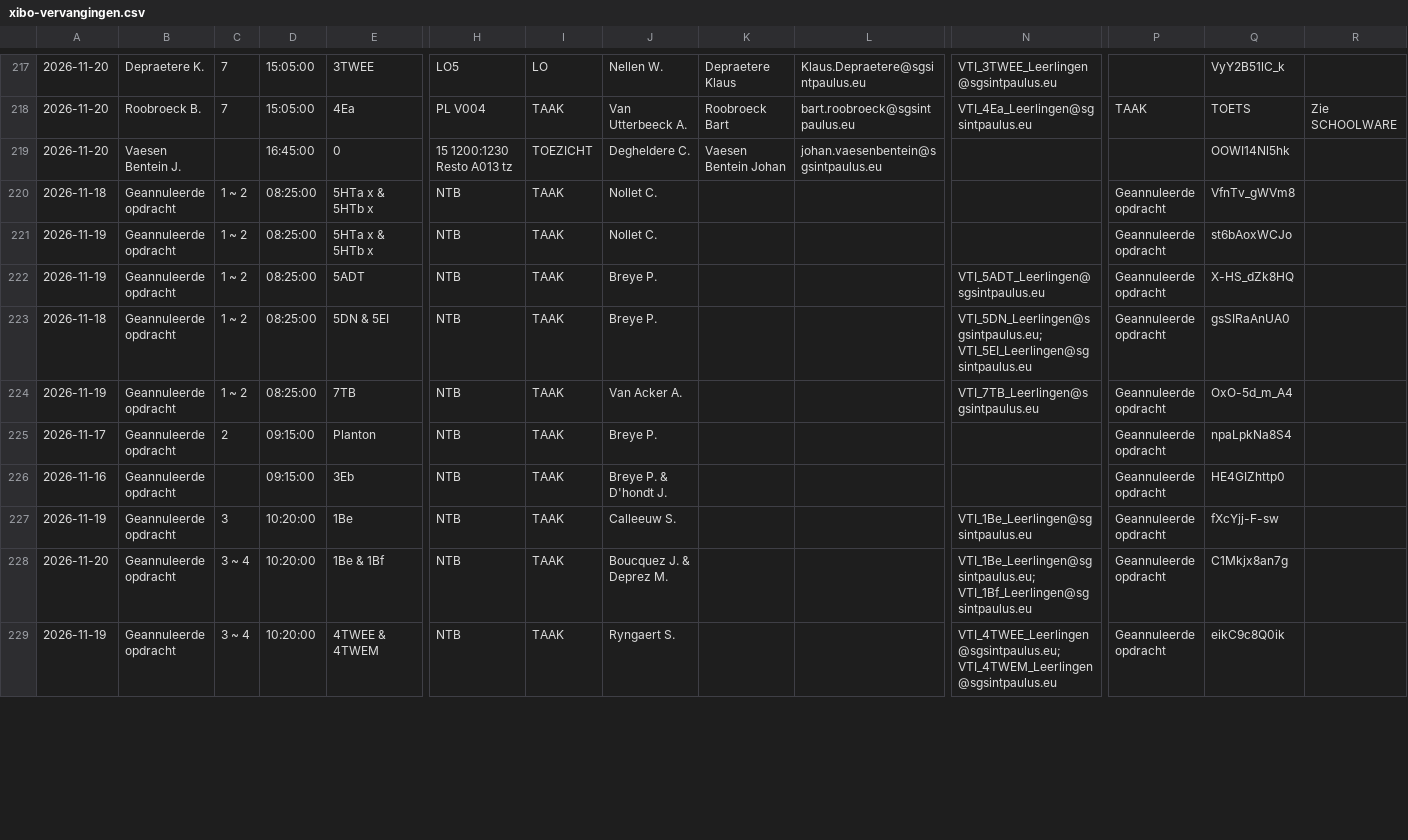
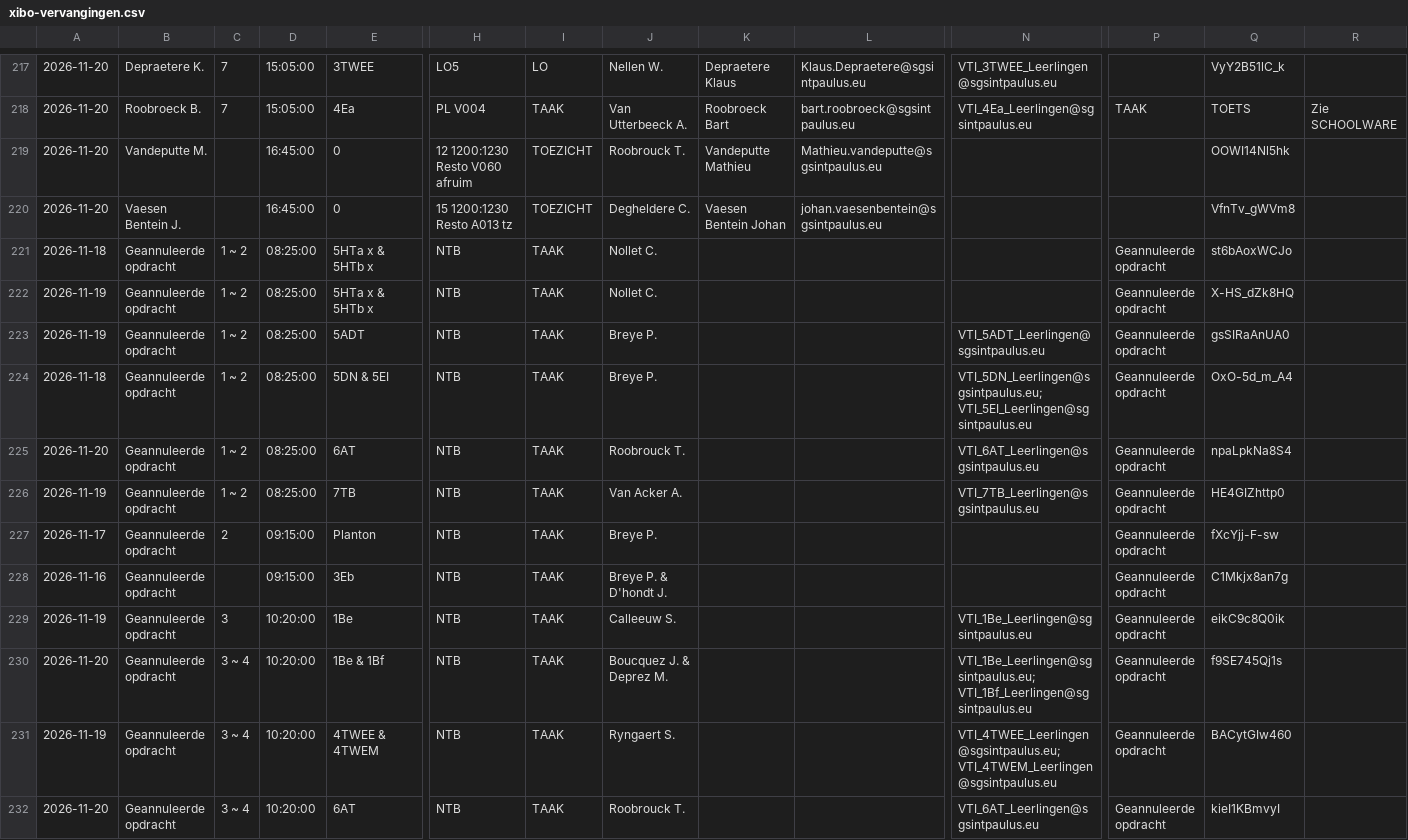
Before and after one commit to tomvanwehaege/xibo-database, a CSV file: xibo-vervangingen.csv, drawn as a sheet; only a part is shown, gaps mark what is left out; addresses are those after the commit; rows hold the shown columns only; the diff covers the shown part only; the diff names each change by its address in the sheet, - before the commit and + after, or states it on an @@ line.

Commit message:
Automatische update vanuit OneDrive

```diff
--- a/xibo-vervangingen.csv
+++ b/xibo-vervangingen.csv
+row 219: 2026-11-20 | Vandeputte M. |  | 16:45:00 | 0 | 12 1200:1230 Resto V060 afruim | TOEZICHT | Roobrouck T. | Vandeputte Mathieu | Mathieu.vandeputte@sgsintpaulus.eu |  |  | OOWI14Nl5hk
-Q220: OOWI14Nl5hk
+Q220: VfnTv_gWVm8
-Q221: VfnTv_gWVm8
+Q221: st6bAoxWCJo
-Q222: st6bAoxWCJo
+Q222: X-HS_dZk8HQ
-Q223: X-HS_dZk8HQ
+Q223: gsSIRaAnUA0
-Q224: gsSIRaAnUA0
+Q224: OxO-5d_m_A4
+row 225: 2026-11-20 | Geannuleerde opdracht | 1 ~ 2 | 08:25:00 | 6AT | NTB | TAAK | Roobrouck T. |  |  | VTI_6AT_Leerlingen@sgsintpaulus.eu | Geannuleerde opdracht | npaLpkNa8S4
-Q226: OxO-5d_m_A4
+Q226: HE4GIZhttp0
-Q227: npaLpkNa8S4
+Q227: fXcYjj-F-sw
-Q228: HE4GIZhttp0
+Q228: C1Mkjx8an7g
-Q229: fXcYjj-F-sw
+Q229: eikC9c8Q0ik
-Q230: C1Mkjx8an7g
+Q230: f9SE745Qj1s
-Q231: eikC9c8Q0ik
+Q231: BACytGIw460
+row 232: 2026-11-20 | Geannuleerde opdracht | 3 ~ 4 | 10:20:00 | 6AT | NTB | TAAK | Roobrouck T. |  |  | VTI_6AT_Leerlingen@sgsintpaulus.eu | Geannuleerde opdracht | kieI1KBmvyI
```
Also changed, not shown: 2 added rows and 18 edited cells elsewhere in this file.
